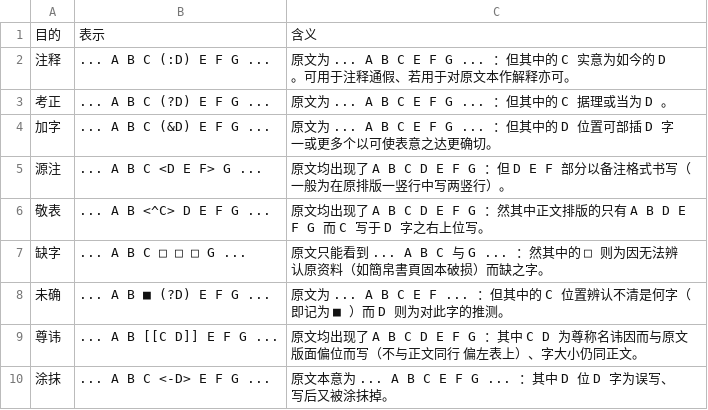
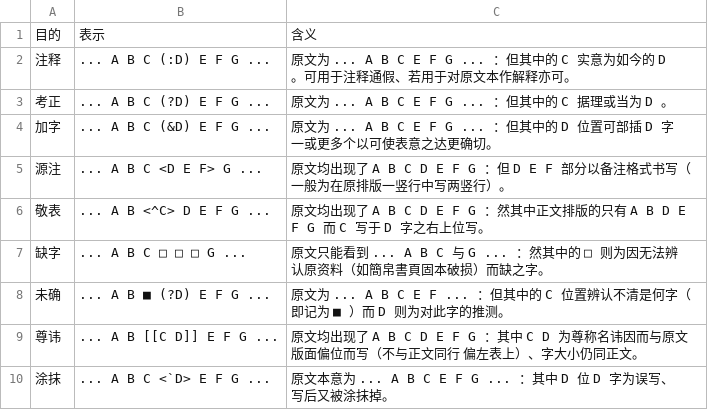
Before and after one commit to pure-symbols/pure.lexicals, a CSV file: .philosophia/.references/典籍/古本殊记表参.csv, drawn as a sheet.

Commit message:
Update 古本殊记表参.csv

```diff
--- a/.philosophia/.references/典籍/古本殊记表参.csv
+++ b/.philosophia/.references/典籍/古本殊记表参.csv
@@ -9,2 +9,2 @@
 尊讳,... A B  [[C D]]  E F G ...,原文均出现了 A B C D E F G ：其中 C D 为尊称名讳因而与原文版面偏位而写（不与正文同行 偏左表上）、字大小仍同正文。
-涂抹,... A B C <-D> E F G ...,原文本意为 ... A B C E F G ... ：其中 D 位 D 字为误写、写后又被涂抹掉。
+涂抹,... A B C <`D> E F G ...,原文本意为 ... A B C E F G ... ：其中 D 位 D 字为误写、写后又被涂抹掉。
```
